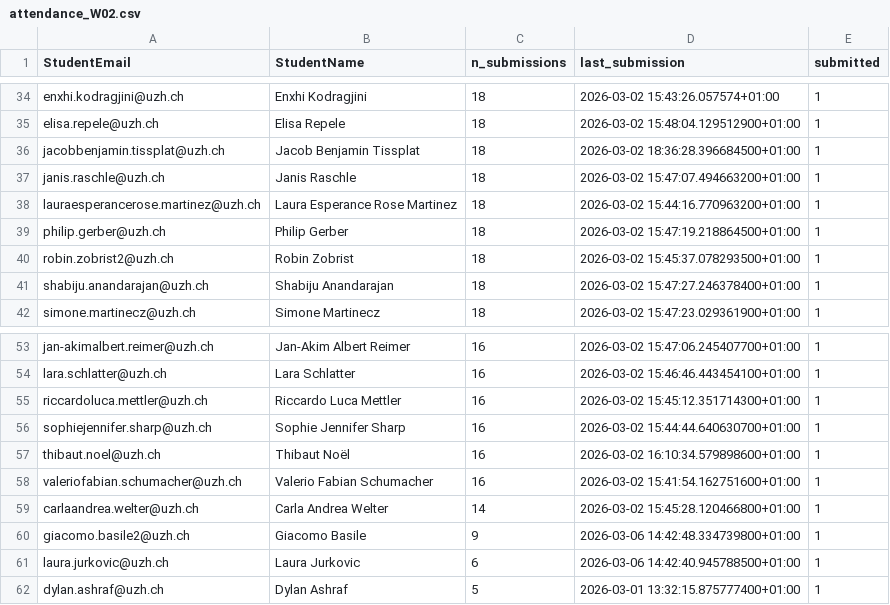
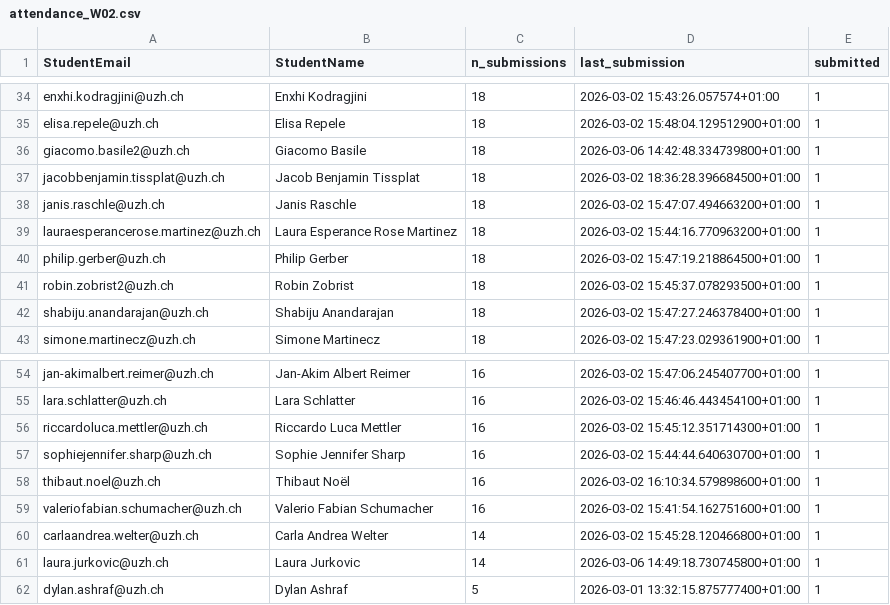
Before and after one commit to RenjieCui/Peer-Grading-Repo-archived, a CSV file: PeerGrading/Output/attendance_W02.csv, drawn as a sheet; only a part is shown, gaps mark what is left out.

```diff
--- a/PeerGrading/Output/attendance_W02.csv
+++ b/PeerGrading/Output/attendance_W02.csv
@@ -35,2 +35,3 @@ enxhi.kodragjini@uzh.ch,Enxhi Kodragjini,18,2026-03-02 15:43:26.057574+01:00,1
 elisa.repele@uzh.ch,Elisa Repele,18,2026-03-02 15:48:04.129512900+01:00,1
+giacomo.basile2@uzh.ch,Giacomo Basile,18,2026-03-06 14:42:48.334739800+01:00,1
 jacobbenjamin.tissplat@uzh.ch,Jacob Benjamin Tissplat,18,2026-03-02 18:36:28.396684500+01:00,1
@@ -59,4 +60,3 @@ valeriofabian.schumacher@uzh.ch,Valerio Fabian Schumacher,16,2026-03-02 15:41:54
 carlaandrea.welter@uzh.ch,Carla Andrea Welter,14,2026-03-02 15:45:28.120466800+01:00,1
-giacomo.basile2@uzh.ch,Giacomo Basile,9,2026-03-06 14:42:48.334739800+01:00,1
-laura.jurkovic@uzh.ch,Laura Jurkovic,6,2026-03-06 14:42:40.945788500+01:00,1
+laura.jurkovic@uzh.ch,Laura Jurkovic,14,2026-03-06 14:49:18.730745800+01:00,1
 dylan.ashraf@uzh.ch,Dylan Ashraf,5,2026-03-01 13:32:15.875777400+01:00,1
```
Also changed, not shown: PeerGrading/Output/master/grade_edges.csv, PeerGrading/Output/master/grade_matrix_mean.csv, 7 other files.
